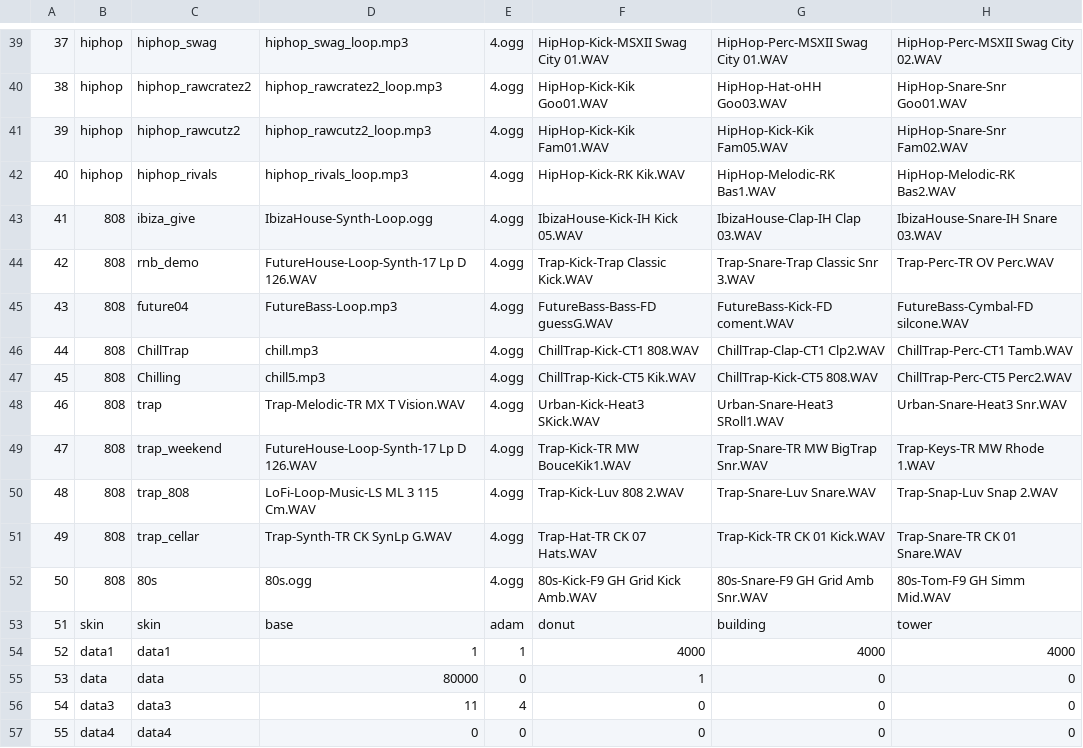
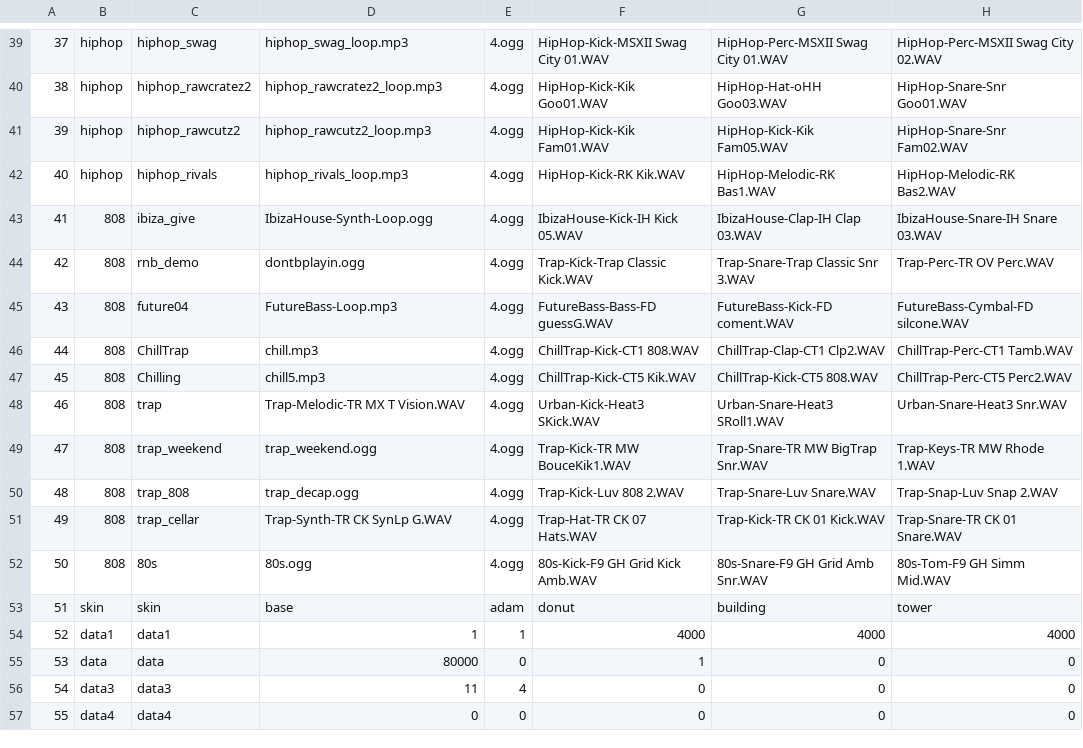
Before and after one commit to Radetzki87/web1, a CSV file: sdic.csv, drawn as a sheet; only a part is shown, gaps mark what is left out; the diff names each change by its address in the sheet, - before the commit and + after, or states it on an @@ line.

```diff
--- a/sdic.csv
+++ b/sdic.csv
-D44: FutureHouse-Loop-Synth-17 Lp D 126.WAV
+D44: dontbplayin.ogg
-D49: FutureHouse-Loop-Synth-17 Lp D 126.WAV
+D49: trap_weekend.ogg
-D50: LoFi-Loop-Music-LS ML 3 115 Cm.WAV
+D50: trap_decap.ogg
```
Also changed, not shown: 6 other files.
